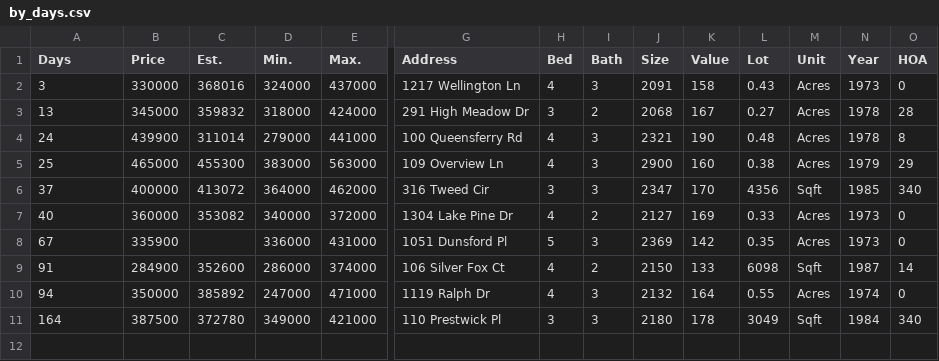
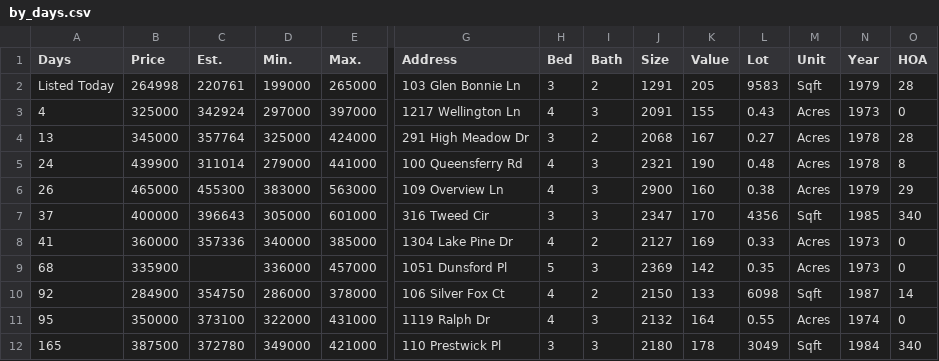
Before and after one commit to xgirma/moveto, a CSV file: data/27511/by_days.csv, drawn as a sheet; only a part is shown, gaps mark what is left out; addresses are those after the commit; rows hold the shown columns only; the diff names each change by its address in the sheet, - before the commit and + after, or states it on an @@ line.

Commit message:
generate data for 27511

```diff
--- a/data/27511/by_days.csv
+++ b/data/27511/by_days.csv
+row 2: Listed Today | 264998 | 220761 | 199000 | 265000 | 103 Glen Bonnie Ln | 3 | 2 | 1291 | 205 | 9583 | Sqft | 1979 | 28
-A3 (Days): 3
+A3 (Days): 4
-B3 (Price): 330000
+B3 (Price): 325000
-C3 (Est.): 368016
+C3 (Est.): 342924
-D3 (Min.): 324000
+D3 (Min.): 297000
-E3 (Max.): 437000
+E3 (Max.): 397000
-K3 (Value): 158
+K3 (Value): 155
-C4 (Est.): 359832
+C4 (Est.): 357764
-D4 (Min.): 318000
+D4 (Min.): 325000
-A6 (Days): 25
+A6 (Days): 26
-C7 (Est.): 413072
+C7 (Est.): 396643
-D7 (Min.): 364000
+D7 (Min.): 305000
-E7 (Max.): 462000
+E7 (Max.): 601000
-A8 (Days): 40
+A8 (Days): 41
-C8 (Est.): 353082
+C8 (Est.): 357336
-E8 (Max.): 372000
+E8 (Max.): 385000
-A9 (Days): 67
+A9 (Days): 68
-E9 (Max.): 431000
+E9 (Max.): 457000
-A10 (Days): 91
+A10 (Days): 92
-C10 (Est.): 352600
+C10 (Est.): 354750
-E10 (Max.): 374000
+E10 (Max.): 378000
-A11 (Days): 94
+A11 (Days): 95
-C11 (Est.): 385892
+C11 (Est.): 373100
-D11 (Min.): 247000
+D11 (Min.): 322000
-E11 (Max.): 471000
+E11 (Max.): 431000
-A12 (Days): 164
+A12 (Days): 165
```
Also changed, not shown: data/27511/by_price.csv, data/27511/by_size.csv, 12 other files.
